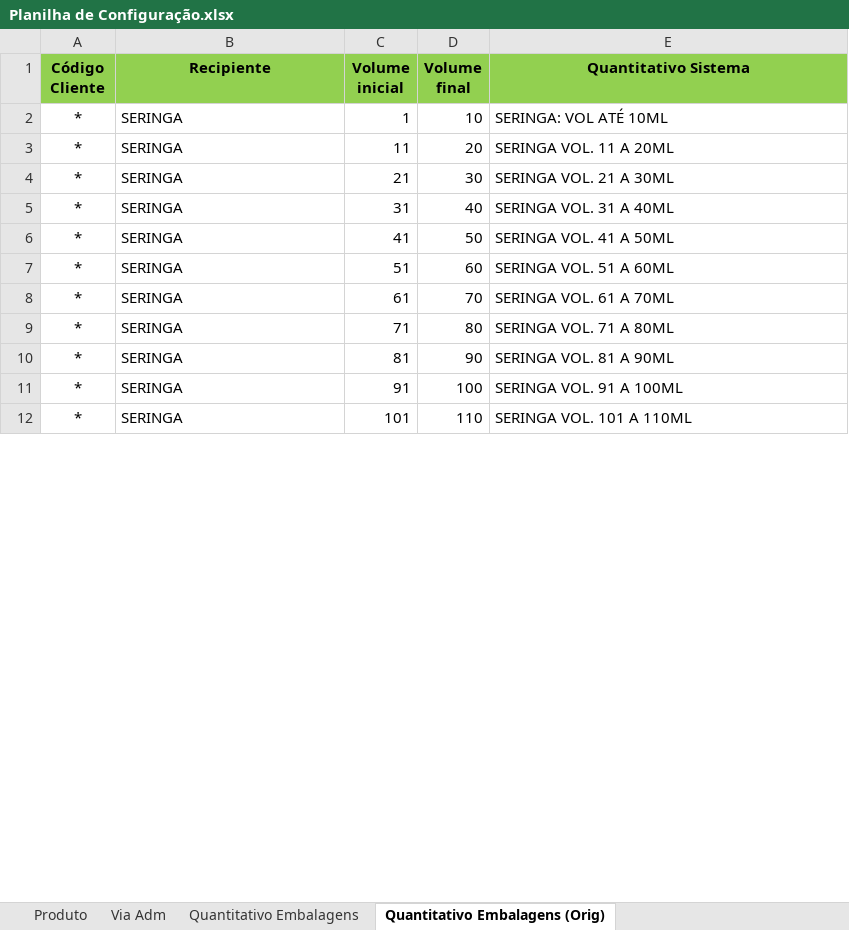
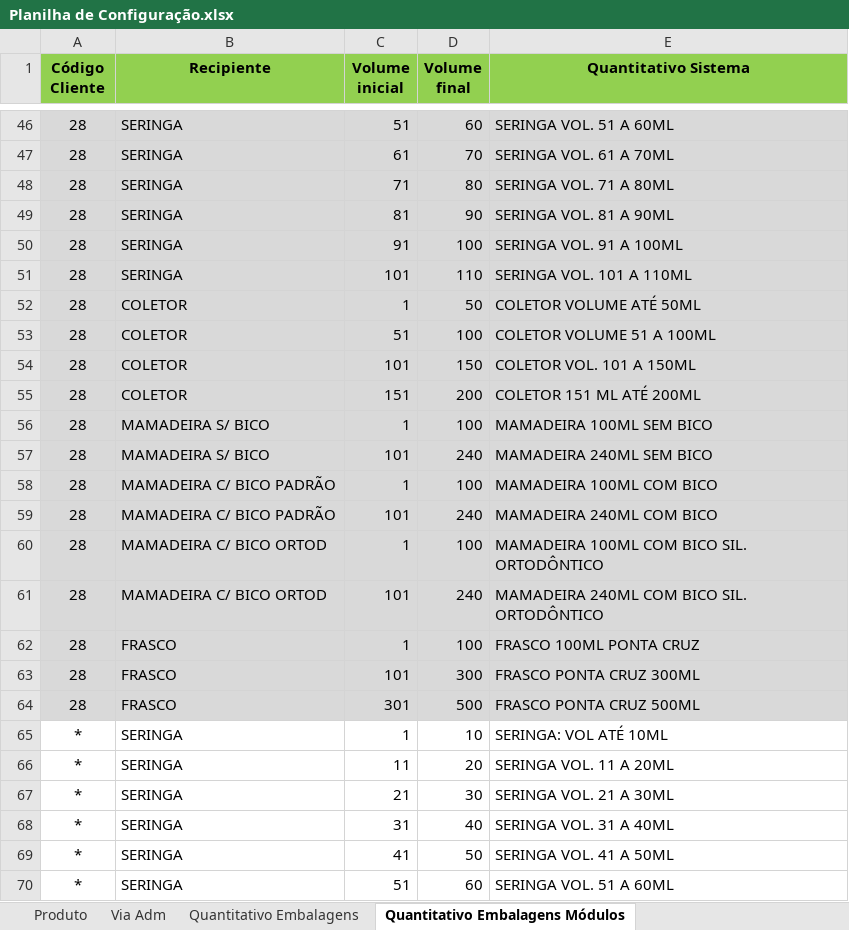
Before and after one commit to gabrielguidob/PrimeiroBot, an Excel workbook: dist/Planilha de Configuração.xlsx, sheet Quantitativo Embalagens Módulos, drawn as a sheet; only a part is shown, gaps mark what is left out; the shorter side is filled out with more unchanged rows; values as stored, in another font and other column widths than the file's, no borders; the diff covers the shown part only; the diff names each change by its address in the sheet, - before the commit and + after, or states it on an @@ line.

```diff
--- a/dist/Planilha de Configuração.xlsx (sheet Quantitativo Embalagens Módulos)
+++ b/dist/Planilha de Configuração.xlsx (sheet Quantitativo Embalagens Módulos)
-sheet tab: Quantitativo Embalagens (Orig)
+sheet tab: Quantitativo Embalagens Módulos
+row 46: 28 | SERINGA | 51 | 60 | SERINGA VOL. 51 A 60ML
+row 47: 28 | SERINGA | 61 | 70 | SERINGA VOL. 61 A 70ML
+row 48: 28 | SERINGA | 71 | 80 | SERINGA VOL. 71 A 80ML
+row 49: 28 | SERINGA | 81 | 90 | SERINGA VOL. 81 A 90ML
+row 50: 28 | SERINGA | 91 | 100 | SERINGA VOL. 91 A 100ML
+row 51: 28 | SERINGA | 101 | 110 | SERINGA VOL. 101 A 110ML
+row 52: 28 | COLETOR | 1 | 50 | COLETOR VOLUME ATÉ 50ML
+row 53: 28 | COLETOR | 51 | 100 | COLETOR VOLUME 51 A 100ML
+row 54: 28 | COLETOR | 101 | 150 | COLETOR VOL. 101 A 150ML
+row 55: 28 | COLETOR | 151 | 200 | COLETOR 151 ML ATÉ 200ML
+row 56: 28 | MAMADEIRA S/ BICO | 1 | 100 | MAMADEIRA 100ML SEM BICO
+row 57: 28 | MAMADEIRA S/ BICO | 101 | 240 | MAMADEIRA 240ML SEM BICO
+row 58: 28 | MAMADEIRA C/ BICO PADRÃO | 1 | 100 | MAMADEIRA 100ML COM BICO
+row 59: 28 | MAMADEIRA C/ BICO PADRÃO | 101 | 240 | MAMADEIRA 240ML COM BICO
+row 60: 28 | MAMADEIRA C/ BICO ORTOD | 1 | 100 | MAMADEIRA 100ML COM BICO SIL. ORTODÔNTICO
+row 61: 28 | MAMADEIRA C/ BICO ORTOD | 101 | 240 | MAMADEIRA 240ML COM BICO SIL. ORTODÔNTICO
@@ row 26 moved to row 62: 28 @@
@@ row 27 moved to row 63: 28 @@
@@ row 28 moved to row 64: 28 @@
```
Also changed, not shown: 29 added rows, 2 removed rows, 15 moved rows and 2 edited cells elsewhere in this sheet, sheet Quantitativo Embalagens, sheet Produto, sheet Via Adm, 1 other file.
